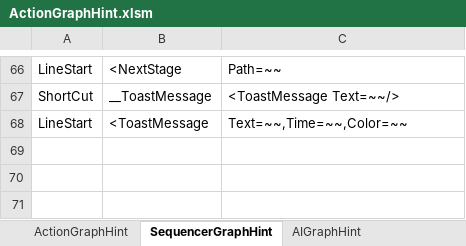
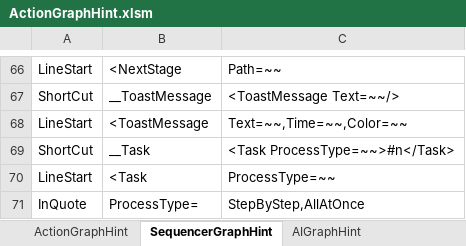
Before and after one commit to NEtuee/ProjectMS, an Excel workbook: Tools/ActionGraphHint.xlsm, sheet SequencerGraphHint, drawn as a sheet; only a part is shown, gaps mark what is left out; values as stored, in another font and other column widths than the file's, no borders; the diff names each change by its address in the sheet, - before the commit and + after, or states it on an @@ line.

Commit message:
sequencer task

```diff
--- a/Tools/ActionGraphHint.xlsm (sheet SequencerGraphHint)
+++ b/Tools/ActionGraphHint.xlsm (sheet SequencerGraphHint)
+row 69: ShortCut | __Task | <Task ProcessType=~~>#n</Task>
+row 70: LineStart | <Task | ProcessType=~~
+row 71: InQuote | ProcessType= | StepByStep,AllAtOnce
```
Also changed, not shown: 5 other files.
